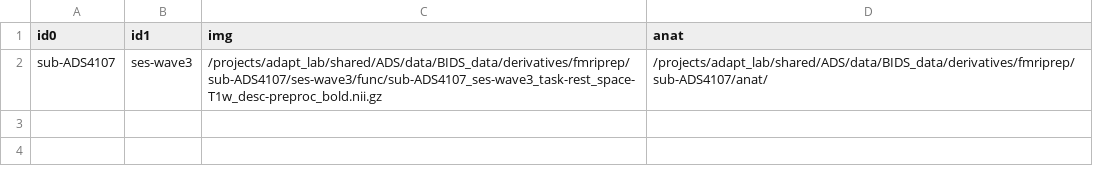
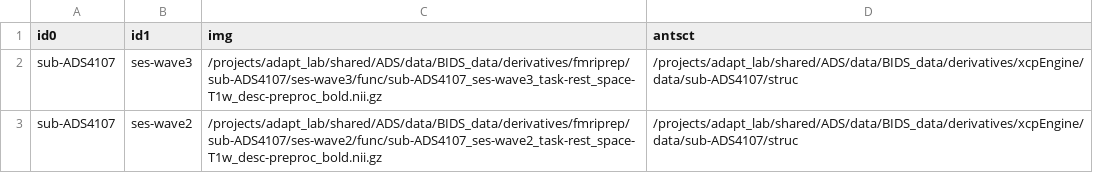
Before and after one commit to uo-adapt/ADS_Scripts, a CSV file: rsfMRI/xcpEngine/rest_cohort.csv, drawn as a sheet.

Commit message:
mc

```diff
--- a/rsfMRI/xcpEngine/rest_cohort.csv
+++ b/rsfMRI/xcpEngine/rest_cohort.csv
@@ -1,2 +1,3 @@
-id0,id1,img,anat
-sub-ADS4107,ses-wave3,/projects/adapt_lab/shared/ADS/data/BIDS_data/derivatives/fmriprep/sub-ADS4107/ses-wave3/func/sub-ADS4107_ses-wave3_task-rest_space-T1w_desc-preproc_bold.nii.gz,/projects/adapt_lab/shared/ADS/data/BIDS_data/derivatives/fmriprep/sub-ADS4107/anat/
+id0,id1,img,antsct
+sub-ADS4107,ses-wave3,/projects/adapt_lab/shared/ADS/data/BIDS_data/derivatives/fmriprep/sub-ADS4107/ses-wave3/func/sub-ADS4107_ses-wave3_task-rest_space-T1w_desc-preproc_bold.nii.gz,/projects/adapt_lab/shared/ADS/data/BIDS_data/derivatives/xcpEngine/data/sub-ADS4107/struc
+sub-ADS4107,ses-wave2,/projects/adapt_lab/shared/ADS/data/BIDS_data/derivatives/fmriprep/sub-ADS4107/ses-wave2/func/sub-ADS4107_ses-wave2_task-rest_space-T1w_desc-preproc_bold.nii.gz,/projects/adapt_lab/shared/ADS/data/BIDS_data/derivatives/xcpEngine/data/sub-ADS4107/struc
```
